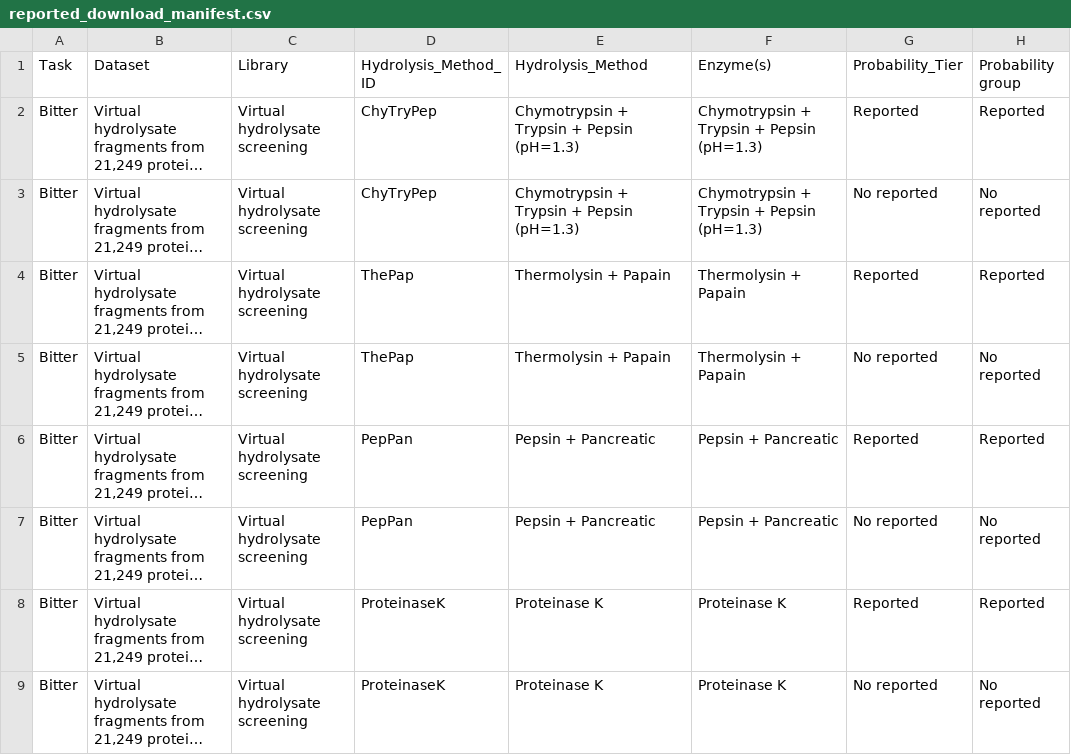
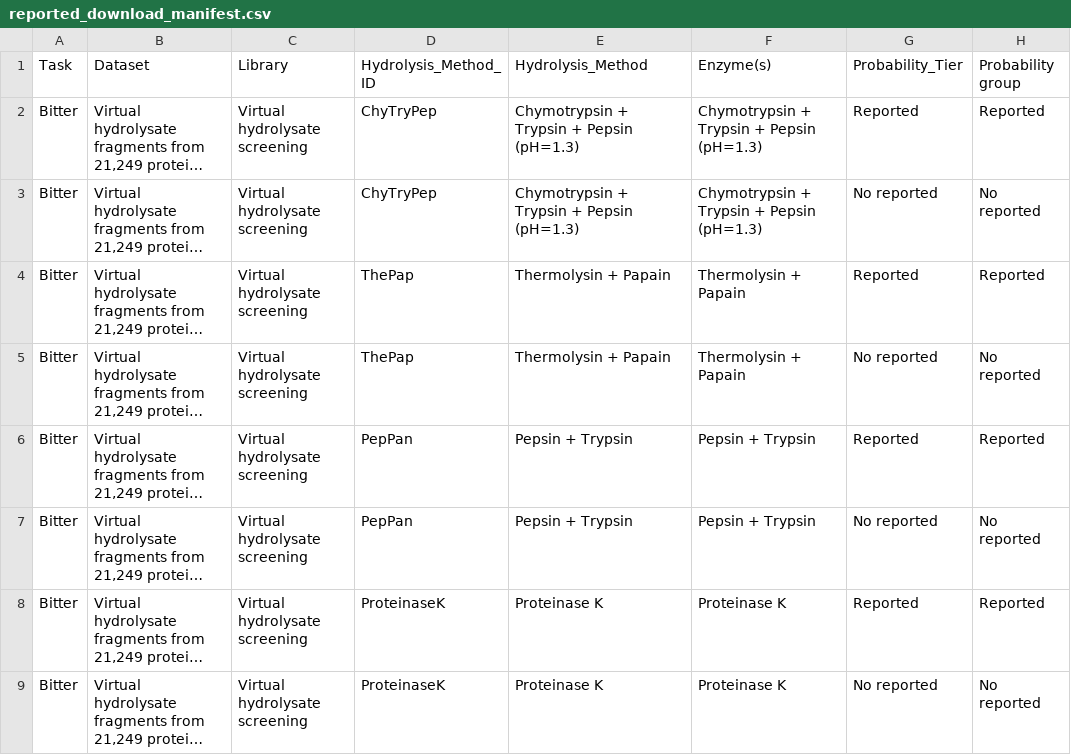
Before and after one commit to yylyyl123456/pep2taste, a CSV file: data/VirtualScreening/bitter/virtual_digest/tables/reported_download_manifest.csv, drawn as a sheet; only a part is shown; long unchanged cells end in …; the diff names each change by its address in the sheet, - before the commit and + after, or states it on an @@ line.

```diff
--- a/data/VirtualScreening/bitter/virtual_digest/tables/reported_download_manifest.csv
+++ b/data/VirtualScreening/bitter/virtual_digest/tables/reported_download_manifest.csv
-E6:E7 (Hydrolysis_Method): Pepsin + Pancreatic
+E6:E7 (Hydrolysis_Method): Pepsin + Trypsin
-F6:F7 (Enzyme(s)): Pepsin + Pancreatic
+F6:F7 (Enzyme(s)): Pepsin + Trypsin
```
Also changed, not shown: data/VirtualScreening/bitter/virtual_digest/tables/virtual_screening_manifest_bitter.csv, data/VirtualScreening/bitter/virtual_digest/tables/web_download_manifest.csv, 24 other files.
